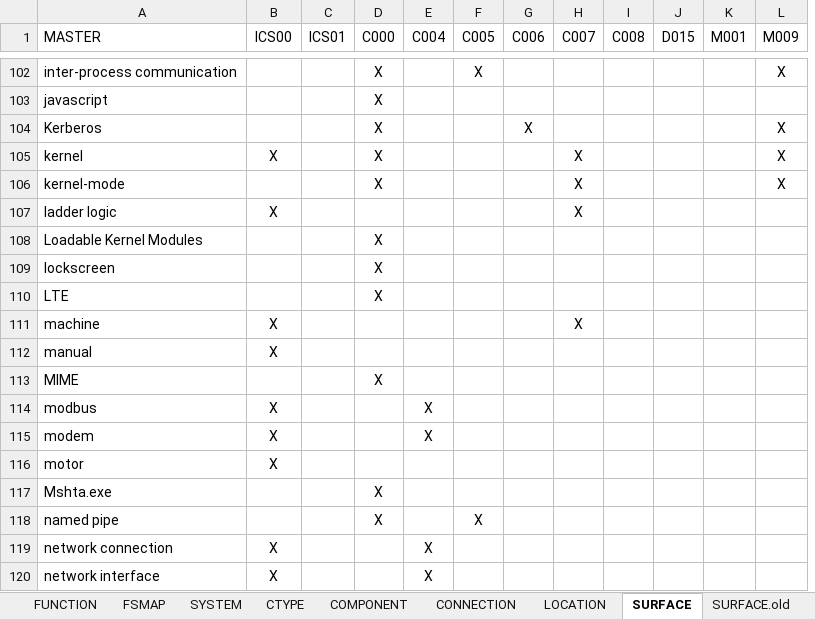
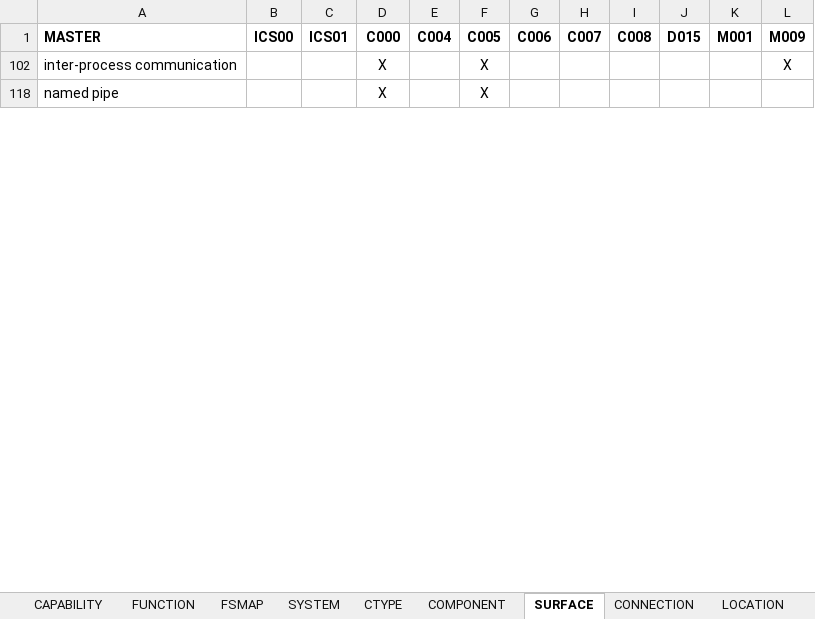
Before and after one commit to mitre/CICAT, an Excel workbook: data/INFRASTRUCTURE.xlsx, sheet SURFACE, drawn as a sheet; only a part is shown, gaps mark what is left out; values as stored, in another font and other column widths than the file's, no borders; removed rows and columns are numbered as before the commit, all else as after; the diff covers the shown part only; the diff names each change by its address in the sheet, - before the commit and + after, or states it on an @@ line.

Commit message:
Replace INFRASTRUCTURE.xlsx

```diff
--- a/data/INFRASTRUCTURE.xlsx (sheet SURFACE)
+++ b/data/INFRASTRUCTURE.xlsx (sheet SURFACE)
-sheet tab: SURFACE.old
@@ sheet tab order changed: CAPABILITY | FUNCTION | FSMAP | SYSTEM | CTYPE | COMPONENT | SURFACE | CONNECTION | LOCATION @@
+column C (ICS01), empty
-column D (C000), row 102: X; row 118: X
-A1:B1 bold: off
+A1:B1 bold: on
-D1: ICS01
+D1: C000
-D1 bold: off
+D1 bold: on
-E1:L1 bold: off
+E1:L1 bold: on
-D102 (C000): (empty)
+D102 (C000): X
@@ row 103 hidden: javascript |  |  | X @@
@@ row 104 hidden: Kerberos |  |  | X |  |  | X |  |  |  |  | X @@
@@ row 105 hidden: kernel | X |  | X |  |  |  | X |  |  |  | X @@
@@ row 106 hidden: kernel-mode |  |  | X |  |  |  | X |  |  |  | X @@
@@ row 107 hidden: ladder logic | X |  |  |  |  |  | X @@
@@ row 108 hidden: Loadable Kernel Modules |  |  | X @@
@@ row 109 hidden: lockscreen |  |  | X @@
@@ row 110 hidden: LTE |  |  | X @@
@@ row 111 hidden: machine | X |  |  |  |  |  | X @@
@@ row 112 hidden: manual | X @@
@@ row 113 hidden: MIME |  |  | X @@
@@ row 114 hidden: modbus | X |  |  | X @@
@@ row 115 hidden: modem | X |  |  | X @@
@@ row 116 hidden: motor | X @@
@@ row 117 hidden: Mshta.exe |  |  | X @@
-D118 (C000): (empty)
+D118 (C000): X
@@ row 119 hidden: network connection | X |  |  | X @@
@@ row 120 hidden: network interface | X |  |  | X @@
```
Also changed, not shown: 218 hidden or unhidden rows and 2 edited cells elsewhere in this sheet, sheet COMPONENT, sheet CTYPE, sheet LOCATION, sheet CONNECTION, sheet SYSTEM, sheet FUNCTION, 2 more sheets.
